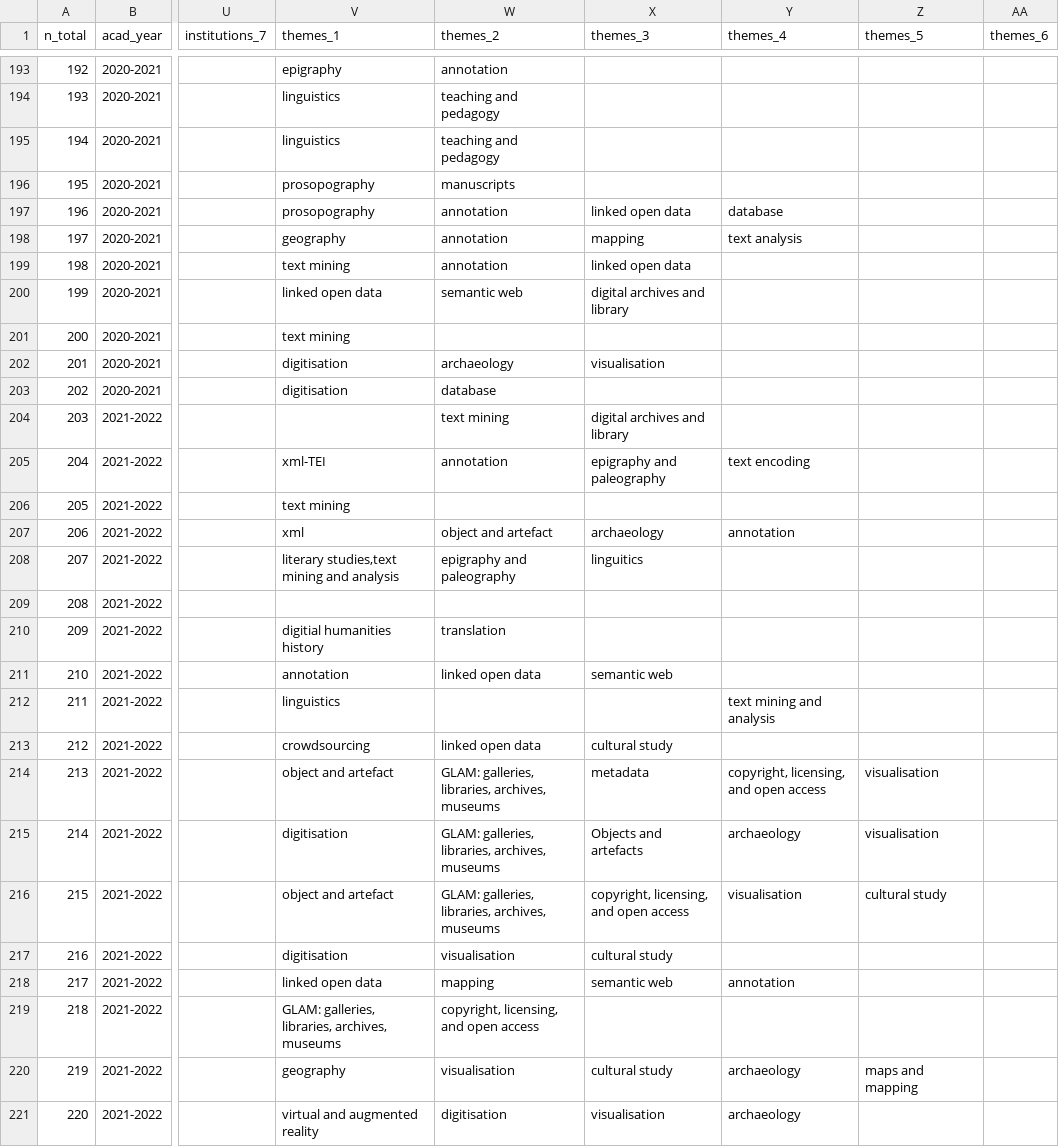
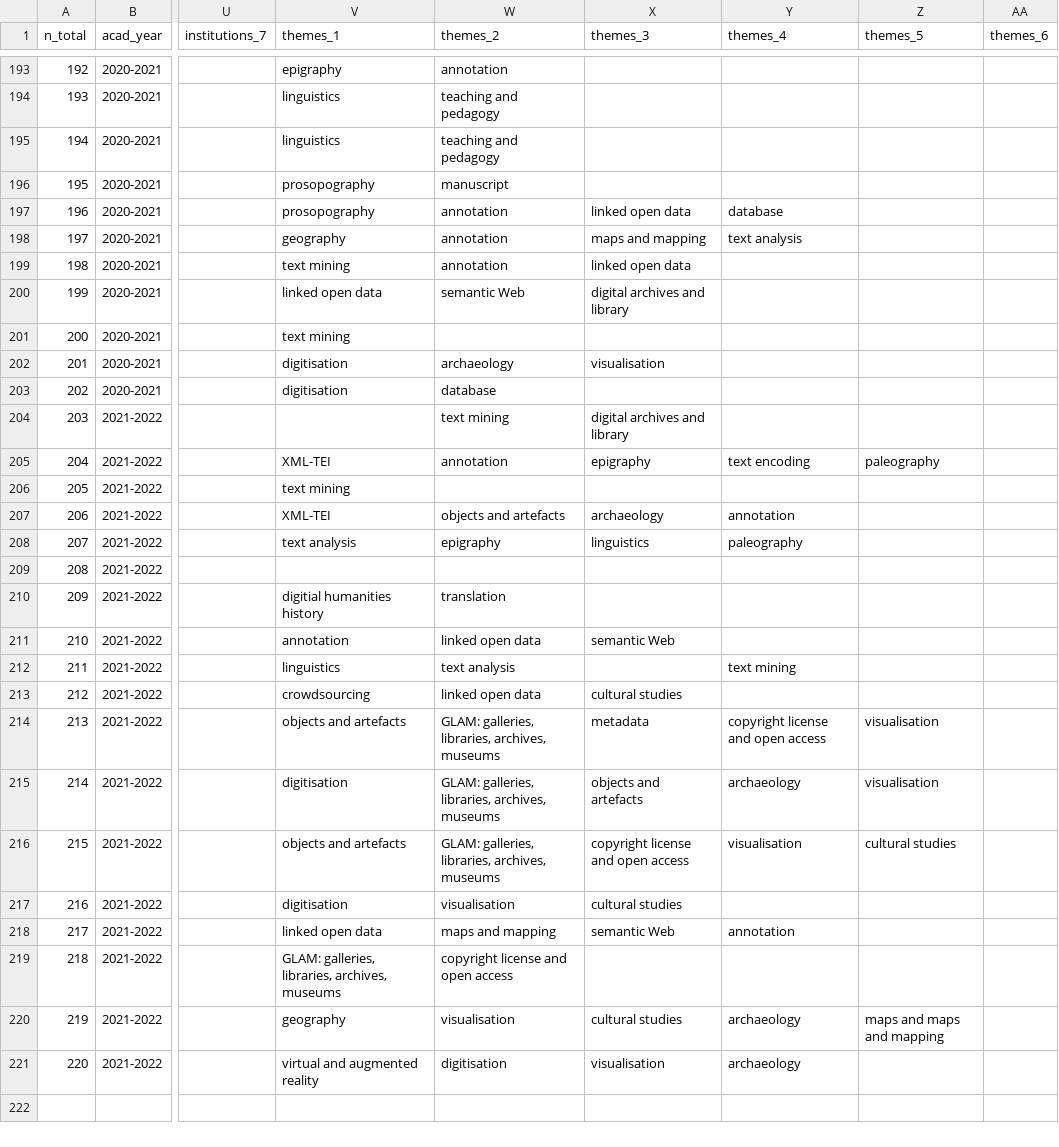
Before and after one commit to classnum/hn2_sunoikisisdc, a CSV file: hn2_sunoikisisdc_data.csv, drawn as a sheet; only a part is shown, gaps mark what is left out; the diff covers the shown part only; the diff names each change by its address in the sheet, - before the commit and + after, or states it on an @@ line.

```diff
--- a/hn2_sunoikisisdc_data.csv
+++ b/hn2_sunoikisisdc_data.csv
-W196 (themes_2): manuscripts
+W196 (themes_2): manuscript
-X198 (themes_3): mapping
+X198 (themes_3): maps and mapping
-W200 (themes_2): semantic web
+W200 (themes_2): semantic Web
-V205 (themes_1): xml-TEI
+V205 (themes_1): XML-TEI
-X205 (themes_3): epigraphy and paleography
+X205 (themes_3): epigraphy
-Z205 (themes_5): (empty)
+Z205 (themes_5): paleography
-V207 (themes_1): xml
+V207 (themes_1): XML-TEI
-W207 (themes_2): object and artefact
+W207 (themes_2): objects and artefacts
-V208 (themes_1): literary studies,text mining and analysis
+V208 (themes_1): text analysis
-W208 (themes_2): epigraphy and paleography
+W208 (themes_2): epigraphy
-X208 (themes_3): linguitics
+X208 (themes_3): linguistics
-Y208 (themes_4): (empty)
+Y208 (themes_4): paleography
-X211 (themes_3): semantic web
+X211 (themes_3): semantic Web
-W212 (themes_2): (empty)
+W212 (themes_2): text analysis
-Y212 (themes_4): text mining and analysis
+Y212 (themes_4): text mining
-X213 (themes_3): cultural study
+X213 (themes_3): cultural studies
-V214 (themes_1): object and artefact
+V214 (themes_1): objects and artefacts
-Y214 (themes_4): copyright, licensing, and open access
+Y214 (themes_4): copyright license and open access
-X215 (themes_3): Objects and artefacts
+X215 (themes_3): objects and artefacts
-V216 (themes_1): object and artefact
+V216 (themes_1): objects and artefacts
-X216 (themes_3): copyright, licensing, and open access
+X216 (themes_3): copyright license and open access
-Z216 (themes_5): cultural study
+Z216 (themes_5): cultural studies
-X217 (themes_3): cultural study
+X217 (themes_3): cultural studies
-W218 (themes_2): mapping
+W218 (themes_2): maps and mapping
-X218 (themes_3): semantic web
+X218 (themes_3): semantic Web
-W219 (themes_2): copyright, licensing, and open access
+W219 (themes_2): copyright license and open access
-X220 (themes_3): cultural study
+X220 (themes_3): cultural studies
-Z220 (themes_5): maps and mapping
+Z220 (themes_5): maps and maps and mapping
```
Also changed, not shown: 89 edited cells elsewhere in this file.
